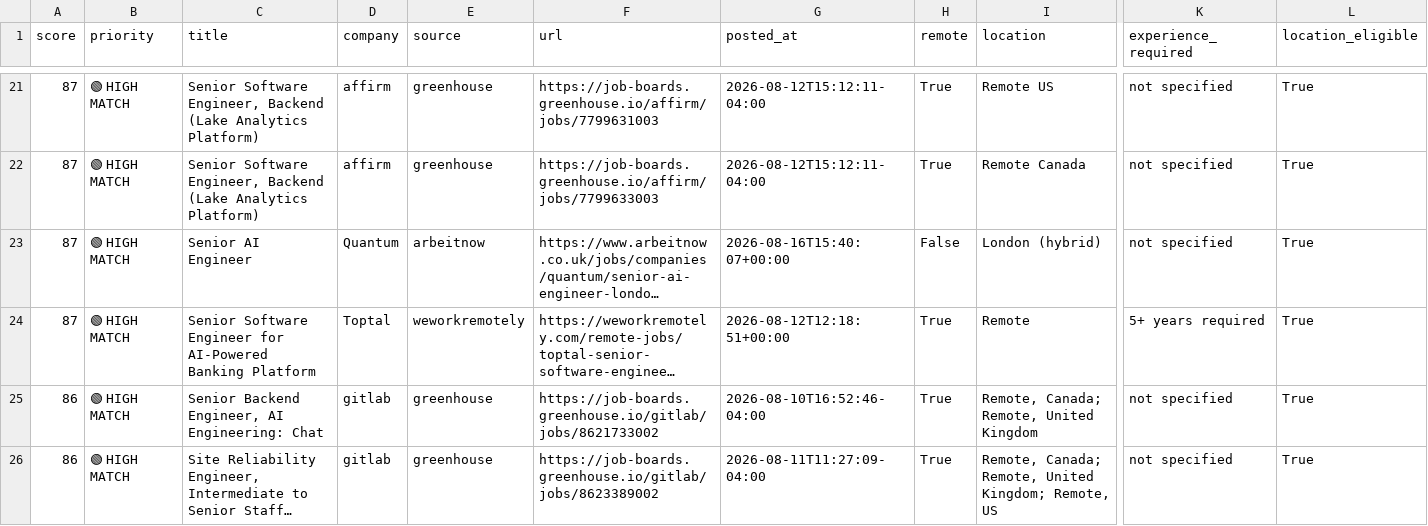
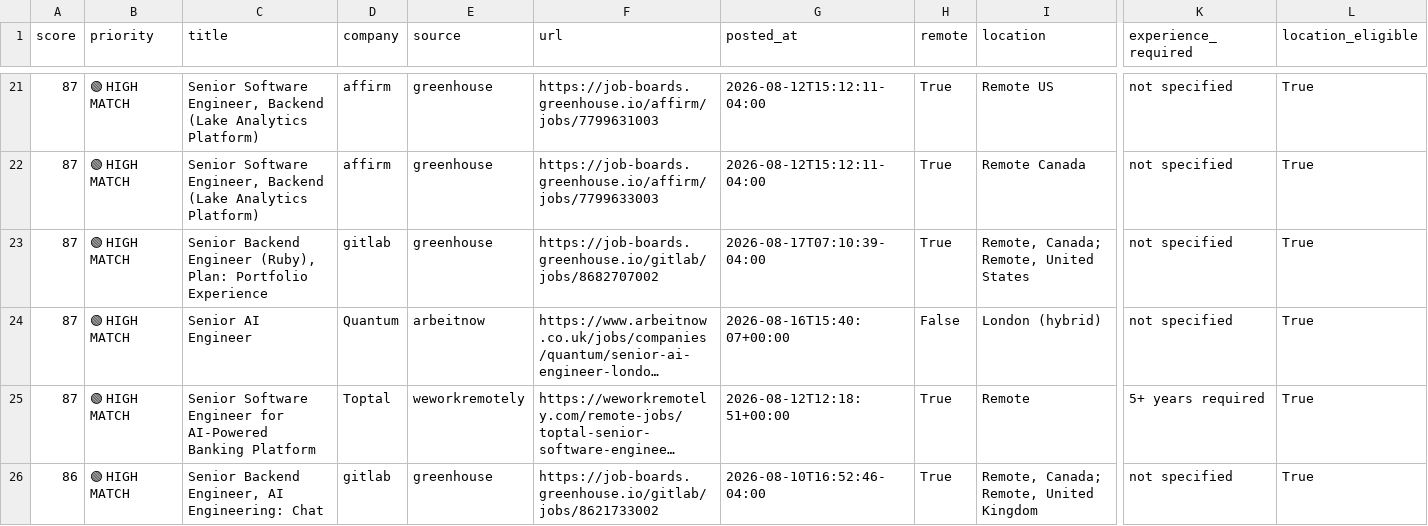
Before and after one commit to QDung210/job-hunter, a CSV file: data/latest_jobs.csv, drawn as a sheet; only a part is shown, gaps mark what is left out; the shorter side is filled out with more unchanged rows; long unchanged cells end in …; rows hold the shown columns only; the diff covers the shown part only; the diff names each change by its address in the sheet, - before the commit and + after, or states it on an @@ line.

```diff
--- a/data/latest_jobs.csv
+++ b/data/latest_jobs.csv
+row 23: 87 | 🟢 HIGH MATCH | Senior Backend Engineer (Ruby), Plan: Portfolio Experience | gitlab | greenhouse | https://job-boards.greenhouse.io/gitlab/jobs/8682707002 | 2026-08-17T07:10:39-04:00 | True | Remote, Canada; Remote, United States | not specified | True
```
Also changed, not shown: 3 added rows, 2 removed rows and 2 moved rows elsewhere in this file, 2 other files.
